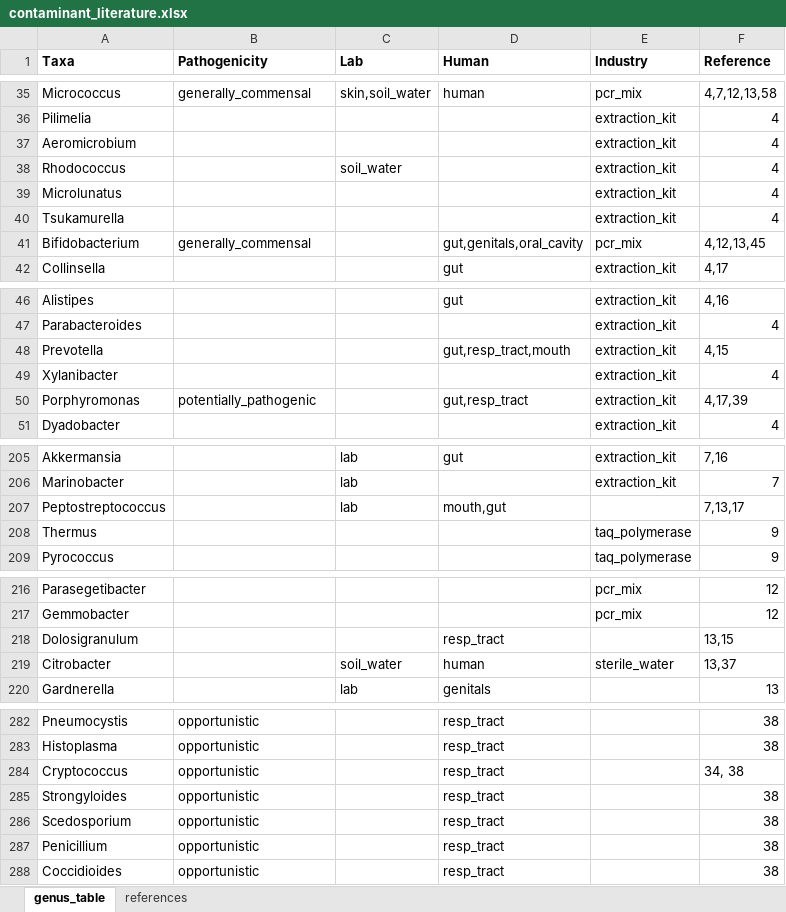
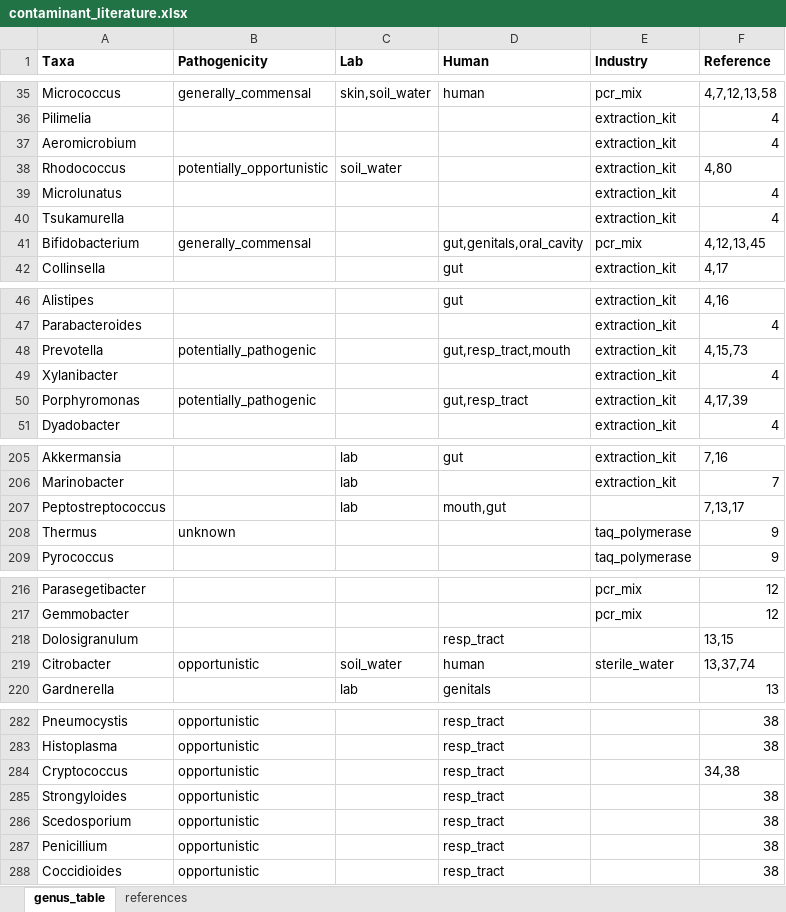
Before and after one commit to ukhsa-collaboration/gpha-mscape-contamination-data, an Excel workbook: bin/contaminant_literature.xlsx, sheet genus_table, drawn as a sheet; only a part is shown, gaps mark what is left out; values as stored, in another font and other column widths than the file's, no borders; the diff covers the shown part only; the diff names each change by its address in the sheet, - before the commit and + after, or states it on an @@ line.

```diff
--- a/bin/contaminant_literature.xlsx (sheet genus_table)
+++ b/bin/contaminant_literature.xlsx (sheet genus_table)
-B38 (Pathogenicity): (empty)
+B38 (Pathogenicity): potentially_opportunistic
-F38 (Reference): 4
+F38 (Reference): 4,80
-B48 (Pathogenicity): (empty)
+B48 (Pathogenicity): potentially_pathogenic
-F48 (Reference): 4,15
+F48 (Reference): 4,15,73
-B208 (Pathogenicity): (empty)
+B208 (Pathogenicity): unknown
-B219 (Pathogenicity): (empty)
+B219 (Pathogenicity): opportunistic
-F219 (Reference): 13,37
+F219 (Reference): 13,37,74
-F284 (Reference): 34, 38
+F284 (Reference): 34,38
```
Also changed, not shown: 6 added rows and 14 edited cells elsewhere in this sheet, sheet references, 4 other files.
